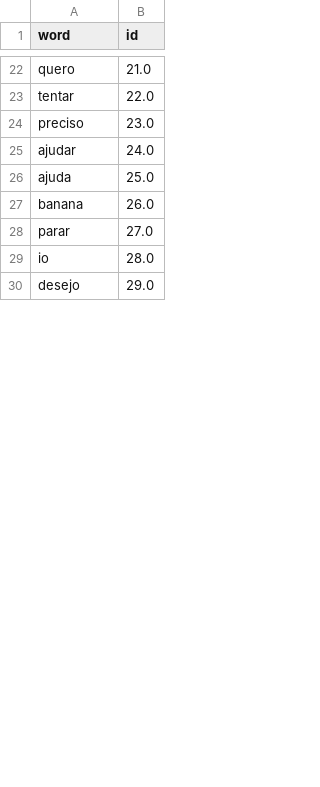
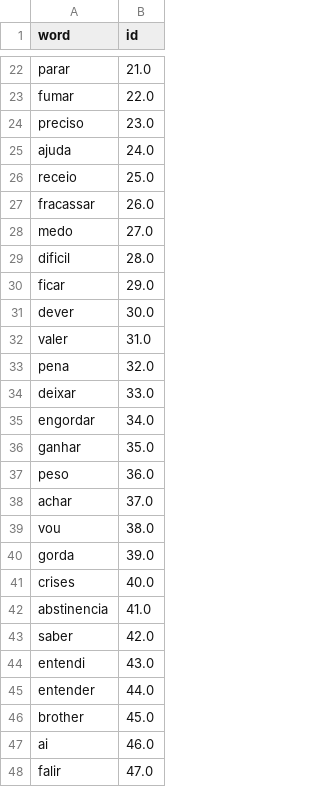
Before and after one commit to t-madeira/ChatBot, a CSV file: mapping.csv, drawn as a sheet; only a part is shown, gaps mark what is left out; removed rows and columns are numbered as before the commit, all else as after; the diff covers the shown part only; the diff names each change by its address in the sheet, - before the commit and + after, or states it on an @@ line.

```diff
--- a/mapping.csv
+++ b/mapping.csv
-A22 (word): quero
+A22 (word): parar
-A23 (word): tentar
+A23 (word): fumar
-row 25: ajudar | 24.0
-B25 (id): 25.0
+B25 (id): 24.0
+row 26: receio | 25.0
-A27 (word): banana
+A27 (word): fracassar
-A28 (word): parar
+A28 (word): medo
-A29 (word): io
+A29 (word): dificil
-A30 (word): desejo
+A30 (word): ficar
+row 31: dever | 30.0
+row 32: valer | 31.0
+row 33: pena | 32.0
+row 34: deixar | 33.0
+row 35: engordar | 34.0
+row 36: ganhar | 35.0
+row 37: peso | 36.0
+row 38: achar | 37.0
+row 39: vou | 38.0
+row 40: gorda | 39.0
+row 41: crises | 40.0
+row 42: abstinencia | 41.0
+row 43: saber | 42.0
+row 44: entendi | 43.0
+row 45: entender | 44.0
+row 46: brother | 45.0
+row 47: ai | 46.0
+row 48: falir | 47.0
```
Also changed, not shown: 24 added rows, 22 removed rows and 39 edited cells elsewhere in this file, 7 other files.
